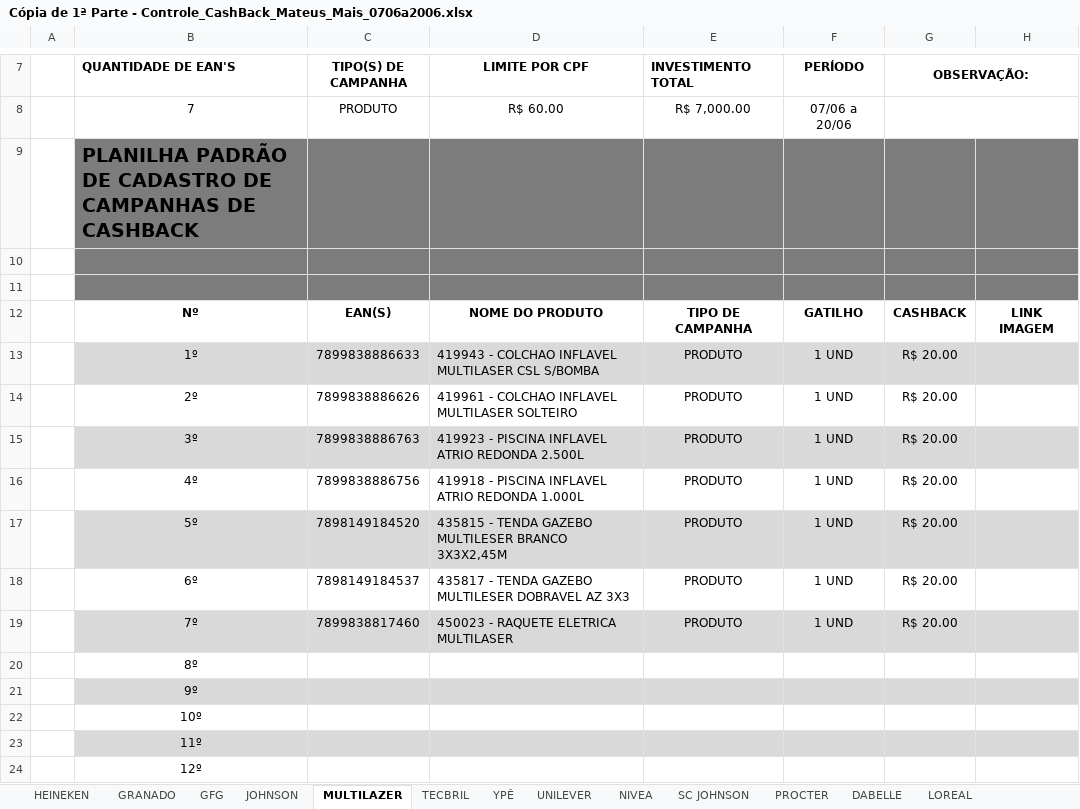
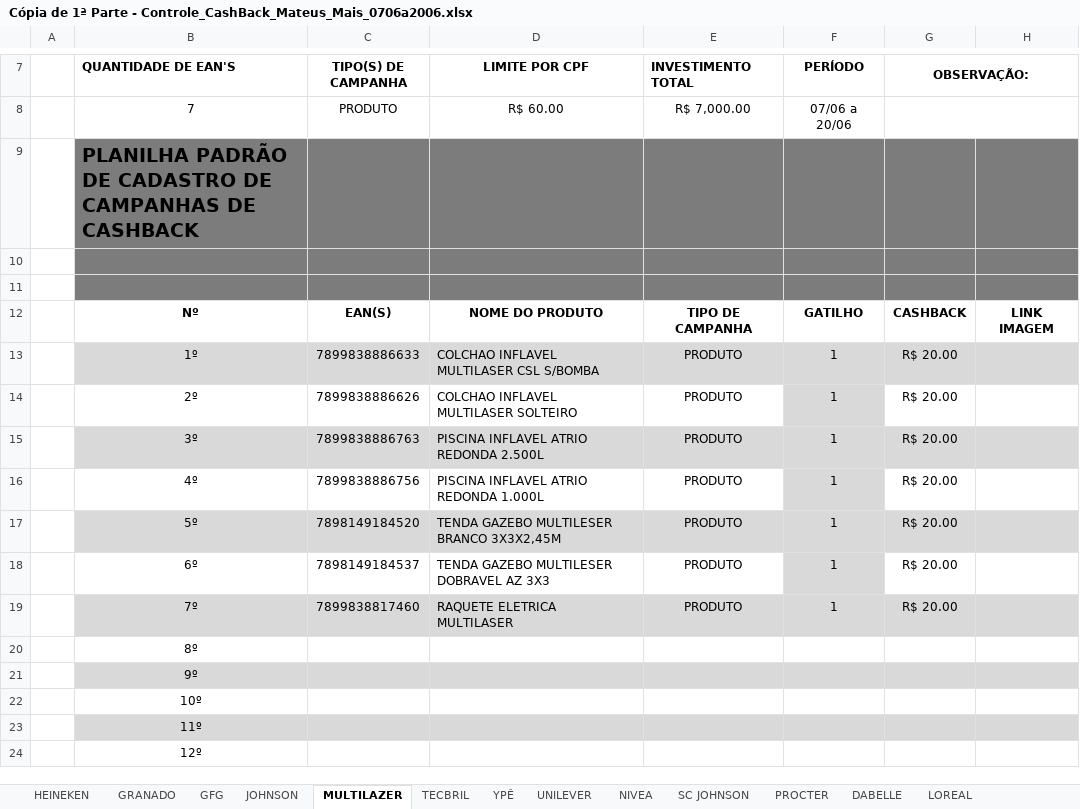
Before and after one commit to juniorHotes/Mateus_Mais, an Excel workbook: Cópia de 1ª Parte - Controle_CashBack_Mateus_Mais_0706a2006.xlsx, sheet MULTILAZER, drawn as a sheet; only a part is shown, gaps mark what is left out; values as stored, in another font and other column widths than the file's, no borders; conditional formats not drawn; the diff names each change by its address in the sheet, - before the commit and + after, or states it on an @@ line.

```diff
--- a/Cópia de 1ª Parte - Controle_CashBack_Mateus_Mais_0706a2006.xlsx (sheet MULTILAZER)
+++ b/Cópia de 1ª Parte - Controle_CashBack_Mateus_Mais_0706a2006.xlsx (sheet MULTILAZER)
-D13 (LIMITE POR CPF): 419943 - COLCHAO INFLAVEL MULTILASER CSL S/BOMBA
+D13 (LIMITE POR CPF): COLCHAO INFLAVEL MULTILASER CSL S/BOMBA
-F13:F19 (PERÍODO): 1 UND
+F13:F19 (PERÍODO): 1
-D14 (LIMITE POR CPF): 419961 - COLCHAO INFLAVEL MULTILASER SOLTEIRO
+D14 (LIMITE POR CPF): COLCHAO INFLAVEL MULTILASER SOLTEIRO
-F14 fill: none
+F14 fill: #D9D9D9
-D15 (LIMITE POR CPF): 419923 - PISCINA INFLAVEL ATRIO REDONDA 2.500L
+D15 (LIMITE POR CPF): PISCINA INFLAVEL ATRIO REDONDA 2.500L
-D16 (LIMITE POR CPF): 419918 - PISCINA INFLAVEL ATRIO REDONDA 1.000L
+D16 (LIMITE POR CPF): PISCINA INFLAVEL ATRIO REDONDA 1.000L
-F16 fill: none
+F16 fill: #D9D9D9
-D17 (LIMITE POR CPF): 435815 - TENDA GAZEBO MULTILESER BRANCO 3X3X2,45M
+D17 (LIMITE POR CPF): TENDA GAZEBO MULTILESER BRANCO 3X3X2,45M
-D18 (LIMITE POR CPF): 435817 - TENDA GAZEBO MULTILESER DOBRAVEL AZ 3X3
+D18 (LIMITE POR CPF): TENDA GAZEBO MULTILESER DOBRAVEL AZ 3X3
-F18 fill: none
+F18 fill: #D9D9D9
-D19 (LIMITE POR CPF): 450023 - RAQUETE ELETRICA MULTILASER
+D19 (LIMITE POR CPF): RAQUETE ELETRICA MULTILASER
```
Also changed, not shown: sheet ALPARGATAS, sheet NIVEA, sheet DABELLE, sheet BIO EXTRATUS, sheet ITAMARATY, sheet NATUHAIR, 15 more sheets, formulas that keep their value, 4 other files.
